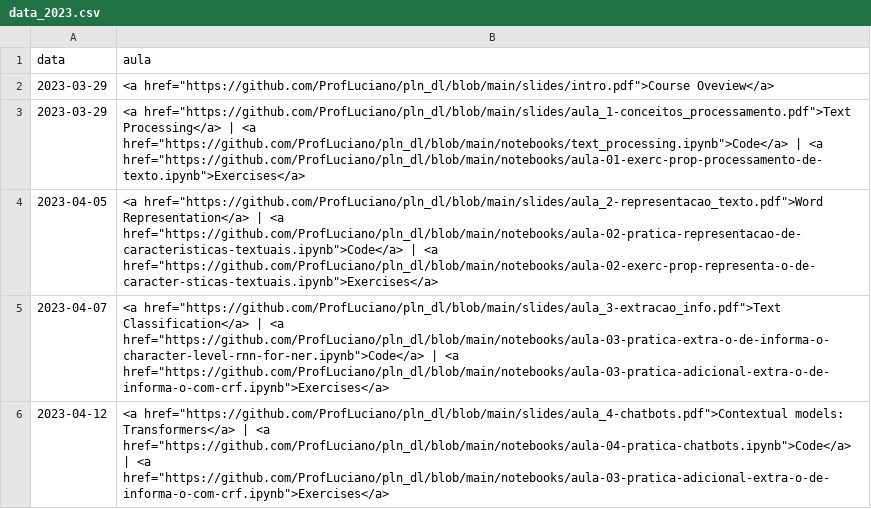
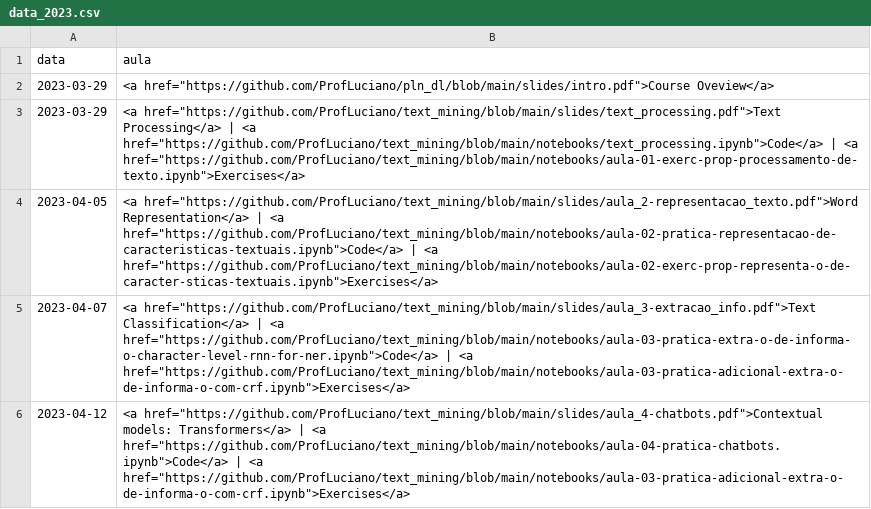
Before and after one commit to ProfLuciano/text_mining, a CSV file: pages/data_2023.csv, drawn as a sheet.

Commit message:
Update data_2023.csv

```diff
--- a/pages/data_2023.csv
+++ b/pages/data_2023.csv
@@ -2,5 +2,5 @@ data,aula
 2023-03-29,"<a href=""https://github.com/ProfLuciano/pln_dl/blob/main/slides/intro.pdf"">Course Oveview</a>"
-2023-03-29,"<a href=""https://github.com/ProfLuciano/pln_dl/blob/main/slides/aula_1-conceitos_processamento.pdf"">Text Processing</a> | <a href=""https://github.com/ProfLuciano/pln_dl/blob/main/notebooks/text_processing.ipynb"">Code</a> | <a href=""https://github.com/ProfLuciano/pln_dl/blob/main/notebooks/aula-01-exerc-prop-processamento-de-texto.ipynb"">Exercises</a>"
-2023-04-05,"<a href=""https://github.com/ProfLuciano/pln_dl/blob/main/slides/aula_2-representacao_texto.pdf"">Word Representation</a> | <a href=""https://github.com/ProfLuciano/pln_dl/blob/main/notebooks/aula-02-pratica-representacao-de-caracteristicas-textuais.ipynb"">Code</a> | <a href=""https://github.com/ProfLuciano/pln_dl/blob/main/notebooks/aula-02-exerc-prop-representa-o-de-caracter-sticas-textuais.ipynb"">Exercises</a>"
-2023-04-07,"<a href=""https://github.com/ProfLuciano/pln_dl/blob/main/slides/aula_3-extracao_info.pdf"">Text Classification</a> | <a href=""https://github.com/ProfLuciano/pln_dl/blob/main/notebooks/aula-03-pratica-extra-o-de-informa-o-character-level-rnn-for-ner.ipynb"">Code</a> | <a href=""https://github.com/ProfLuciano/pln_dl/blob/main/notebooks/aula-03-pratica-adicional-extra-o-de-informa-o-com-crf.ipynb"">Exercises</a>"
-2023-04-12,"<a href=""https://github.com/ProfLuciano/pln_dl/blob/main/slides/aula_4-chatbots.pdf"">Contextual models: Transformers</a> | <a href=""https://github.com/ProfLuciano/pln_dl/blob/main/notebooks/aula-04-pratica-chatbots.ipynb"">Code</a>  | <a href=""https://github.com/ProfLuciano/pln_dl/blob/main/notebooks/aula-03-pratica-adicional-extra-o-de-informa-o-com-crf.ipynb"">Exercises</a>"
+2023-03-29,"<a href=""https://github.com/ProfLuciano/text_mining/blob/main/slides/text_processing.pdf"">Text Processing</a> | <a href=""https://github.com/ProfLuciano/text_mining/blob/main/notebooks/text_processing.ipynb"">Code</a> | <a href=""https://github.com/ProfLuciano/text_mining/blob/main/notebooks/aula-01-exerc-prop-processamento-de-texto.ipynb"">Exercises</a>"
+2023-04-05,"<a href=""https://github.com/ProfLuciano/text_mining/blob/main/slides/aula_2-representacao_texto.pdf"">Word Representation</a> | <a href=""https://github.com/ProfLuciano/text_mining/blob/main/notebooks/aula-02-pratica-representacao-de-caracteristicas-textuais.ipynb"">Code</a> | <a href=""https://github.com/ProfLuciano/text_mining/blob/main/notebooks/aula-02-exerc-prop-representa-o-de-caracter-sticas-textuais.ipynb"">Exercises</a>"
+2023-04-07,"<a href=""https://github.com/ProfLuciano/text_mining/blob/main/slides/aula_3-extracao_info.pdf"">Text Classification</a> | <a href=""https://github.com/ProfLuciano/text_mining/blob/main/notebooks/aula-03-pratica-extra-o-de-informa-o-character-level-rnn-for-ner.ipynb"">Code</a> | <a href=""https://github.com/ProfLuciano/text_mining/blob/main/notebooks/aula-03-pratica-adicional-extra-o-de-informa-o-com-crf.ipynb"">Exercises</a>"
+2023-04-12,"<a href=""https://github.com/ProfLuciano/text_mining/blob/main/slides/aula_4-chatbots.pdf"">Contextual models: Transformers</a> | <a href=""https://github.com/ProfLuciano/text_mining/blob/main/notebooks/aula-04-pratica-chatbots.ipynb"">Code</a>  | <a href=""https://github.com/ProfLuciano/text_mining/blob/main/notebooks/aula-03-pratica-adicional-extra-o-de-informa-o-com-crf.ipynb"">Exercises</a>"
```
